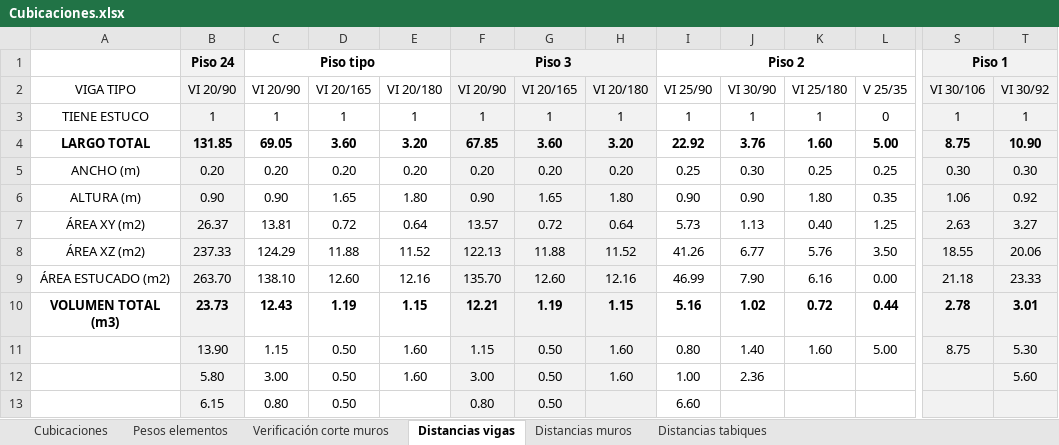
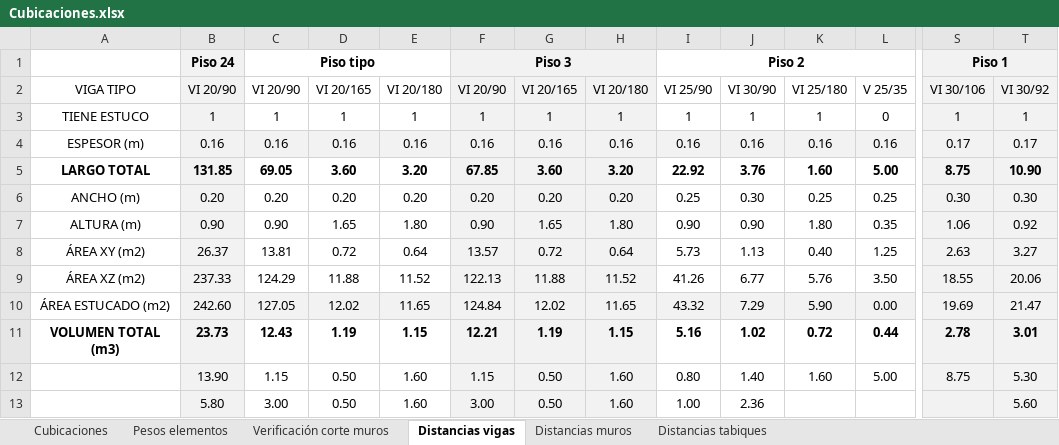
Before and after one commit to ppizarror/proyecto-CI5206, an Excel workbook: Tarea 03/Cubicaciones.xlsx, sheet Distancias vigas, drawn as a sheet; only a part is shown, gaps mark what is left out; the shorter side is filled out with more unchanged rows; values as stored, in another font and other column widths than the file's, no borders; addresses are those after the commit; rows hold the shown columns only; the diff covers the shown part only; the diff names each change by its address in the sheet, - before the commit and + after, or states it on an @@ line.

Commit message:
avance tabla resumen cub.+ mod. formula de calculo de estucos en vigas.

```diff
--- a/Tarea 03/Cubicaciones.xlsx (sheet Distancias vigas)
+++ b/Tarea 03/Cubicaciones.xlsx (sheet Distancias vigas)
+row 4: ESPESOR (m) | 0.16 | 0.16 | 0.16 | 0.16 | 0.16 | 0.16 | 0.16 | 0.16 | 0.16 | 0.16 | 0.16 | 0.17 | 0.17
-B10: 263.70
+B10: 242.60
-C10: 138.10
+C10: 127.05
-C10:E10 fill: none
+C10:E10 fill: #F2F2F2
-D10: 12.60
+D10: 12.02
-E10: 12.16
+E10: 11.65
-F10: 135.70
+F10: 124.84
-G10: 12.60
+G10: 12.02
-H10: 12.16
+H10: 11.65
-I10: 46.99
+I10: 43.32
-I10:L10 fill: none
+I10:L10 fill: #F2F2F2
-J10: 7.90
+J10: 7.29
-K10: 6.16
+K10: 5.90
-S10: 21.18
+S10: 19.69
-T10: 23.33
+T10: 21.47
```
Also changed, not shown: cell formats elsewhere in this sheet, sheet Pesos elementos, sheet Verificación corte muros, sheet Cubicaciones, formulas that keep their value.
